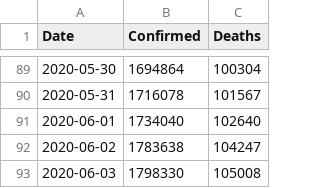
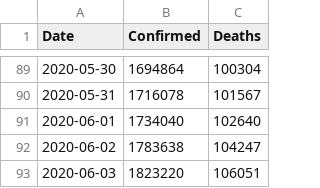
Before and after one commit to DMXMax/covid19, a TSV file: who/who_data.tsv, drawn as a sheet; only a part is shown, gaps mark what is left out.

Commit message:
Update who_data.tsv

```diff
--- a/who/who_data.tsv
+++ b/who/who_data.tsv
@@ -92,2 +92,2 @@ Date	Confirmed	Deaths
 2020-06-02	1783638	104247
-2020-06-03	1798330	105008
+2020-06-03	1823220	106051
```
